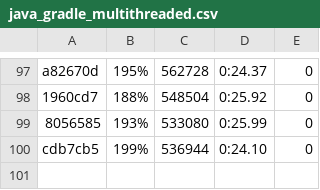
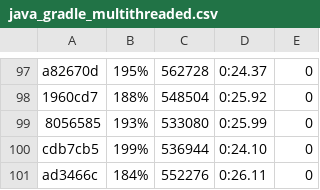
Before and after one commit to getgauge/gauge-benchmarks, a CSV file: docs/data/gauge/java_gradle_multithreaded.csv, drawn as a sheet; only a part is shown, gaps mark what is left out.

```diff
--- a/docs/data/gauge/java_gradle_multithreaded.csv
+++ b/docs/data/gauge/java_gradle_multithreaded.csv
@@ -100 +100,2 @@ a82670d,195%,562728,0:24.37,0
 cdb7cb5,199%,536944,0:24.10,0
+ad3466c,184%,552276,0:26.11,0
```
Also changed, not shown: docs/data/gauge/java_gradle_parallel.csv, docs/data/gauge/java_gradle_serial.csv, 6 other files.
